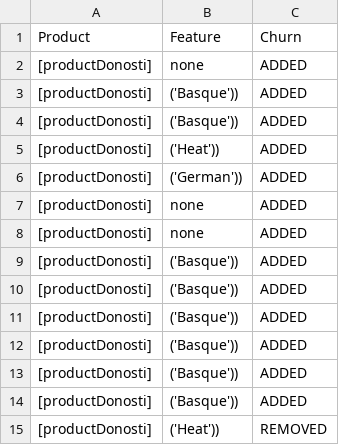
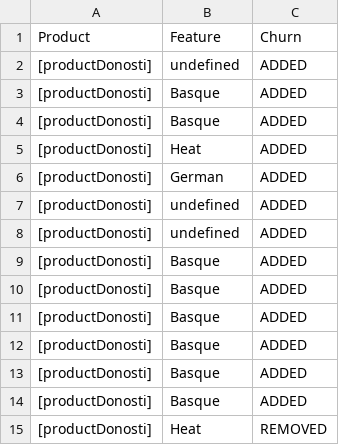
Before and after one commit to onekin/Git2SPLdb, a CSV file: src/main/resources/spl-data/customizations-Release-productDonosti-v1.00+.csv, drawn as a sheet.

```diff
--- a/src/main/resources/spl-data/customizations-Release-productDonosti-v1.00+.csv
+++ b/src/main/resources/spl-data/customizations-Release-productDonosti-v1.00+.csv
@@ -1,15 +1,15 @@
 Product,Feature,Churn
-[productDonosti],none,ADDED
-[productDonosti],('Basque')),ADDED
-[productDonosti],('Basque')),ADDED
-[productDonosti],('Heat')),ADDED
-[productDonosti],('German')),ADDED
-[productDonosti],none,ADDED
-[productDonosti],none,ADDED
-[productDonosti],('Basque')),ADDED
-[productDonosti],('Basque')),ADDED
-[productDonosti],('Basque')),ADDED
-[productDonosti],('Basque')),ADDED
-[productDonosti],('Basque')),ADDED
-[productDonosti],('Basque')),ADDED
-[productDonosti],('Heat')),REMOVED
+[productDonosti],undefined,ADDED
+[productDonosti],Basque,ADDED
+[productDonosti],Basque,ADDED
+[productDonosti],Heat,ADDED
+[productDonosti],German,ADDED
+[productDonosti],undefined,ADDED
+[productDonosti],undefined,ADDED
+[productDonosti],Basque,ADDED
+[productDonosti],Basque,ADDED
+[productDonosti],Basque,ADDED
+[productDonosti],Basque,ADDED
+[productDonosti],Basque,ADDED
+[productDonosti],Basque,ADDED
+[productDonosti],Heat,REMOVED
```
Also changed, not shown: src/main/resources/spl-data/customizations-Release-productBerlin-v2.00+.csv, src/main/resources/spl-data/customizations-Release-productBerline-v1.01+.csv, 18 other files.
